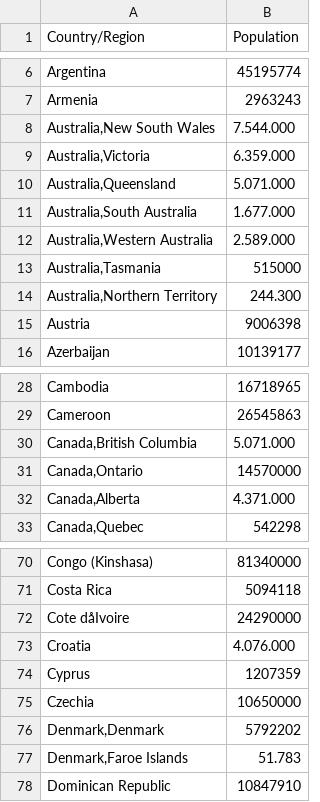
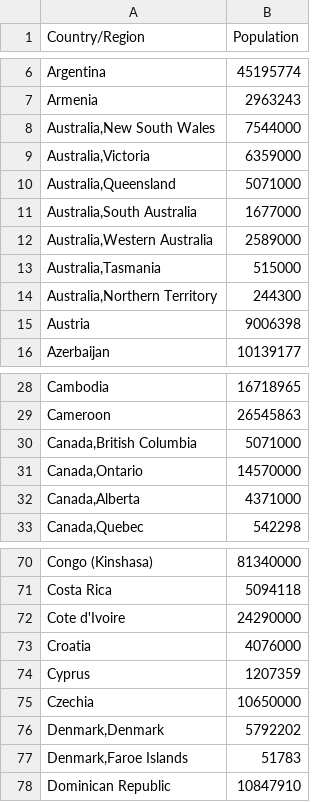
Before and after one commit to giovannidiana/COVID-19, a CSV file: data/countries_population2.csv, drawn as a sheet; only a part is shown, gaps mark what is left out; the diff names each change by its address in the sheet, - before the commit and + after, or states it on an @@ line.

```diff
--- a/data/countries_population2.csv
+++ b/data/countries_population2.csv
-B8 (Population): 7.544.000
+B8 (Population): 7544000
-B9 (Population): 6.359.000
+B9 (Population): 6359000
-B10 (Population): 5.071.000
+B10 (Population): 5071000
-B11 (Population): 1.677.000
+B11 (Population): 1677000
-B12 (Population): 2.589.000
+B12 (Population): 2589000
-B14 (Population): 244.300
+B14 (Population): 244300
-B30 (Population): 5.071.000
+B30 (Population): 5071000
-B32 (Population): 4.371.000
+B32 (Population): 4371000
-A72 (Country/Region): Cote dåIvoire
+A72 (Country/Region): Cote d'Ivoire
-B73 (Population): 4.076.000
+B73 (Population): 4076000
-B77 (Population): 51.783
+B77 (Population): 51783
```
Also changed, not shown: 9 other files.
